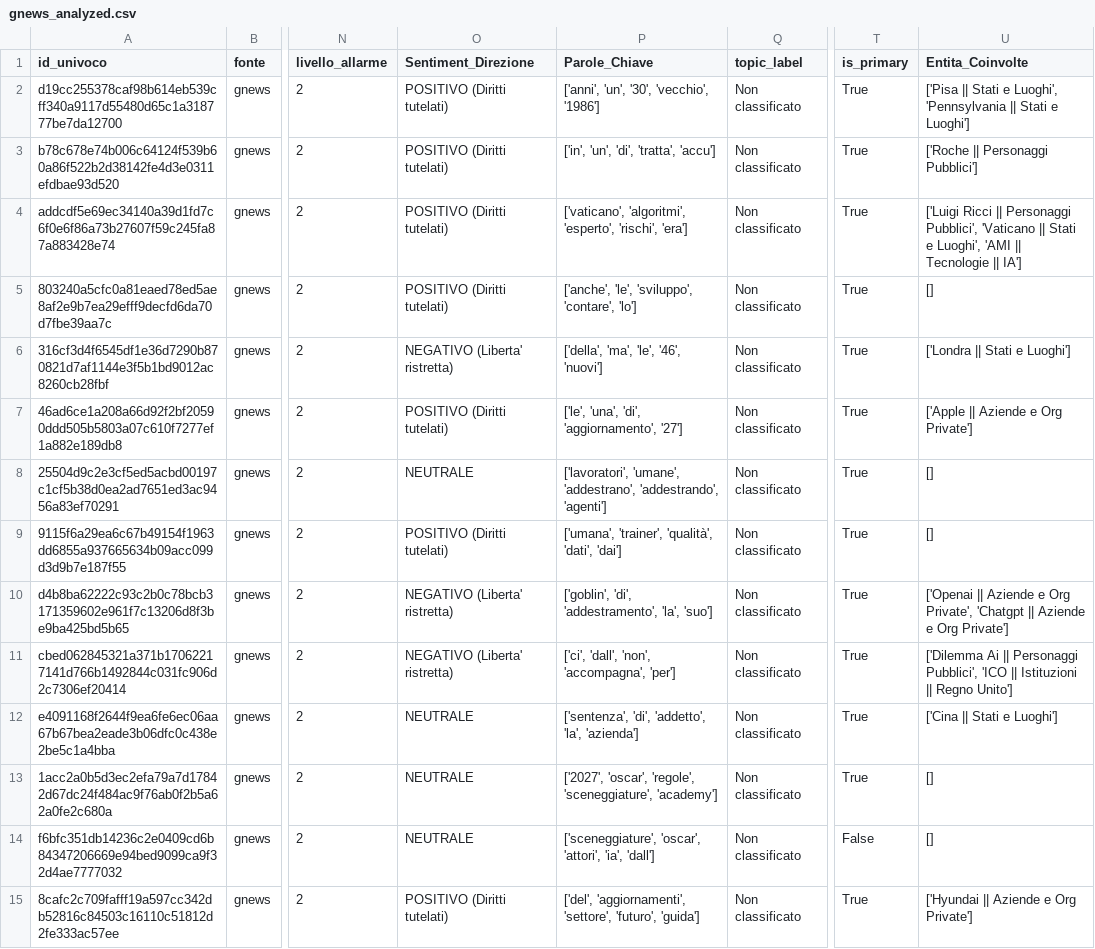
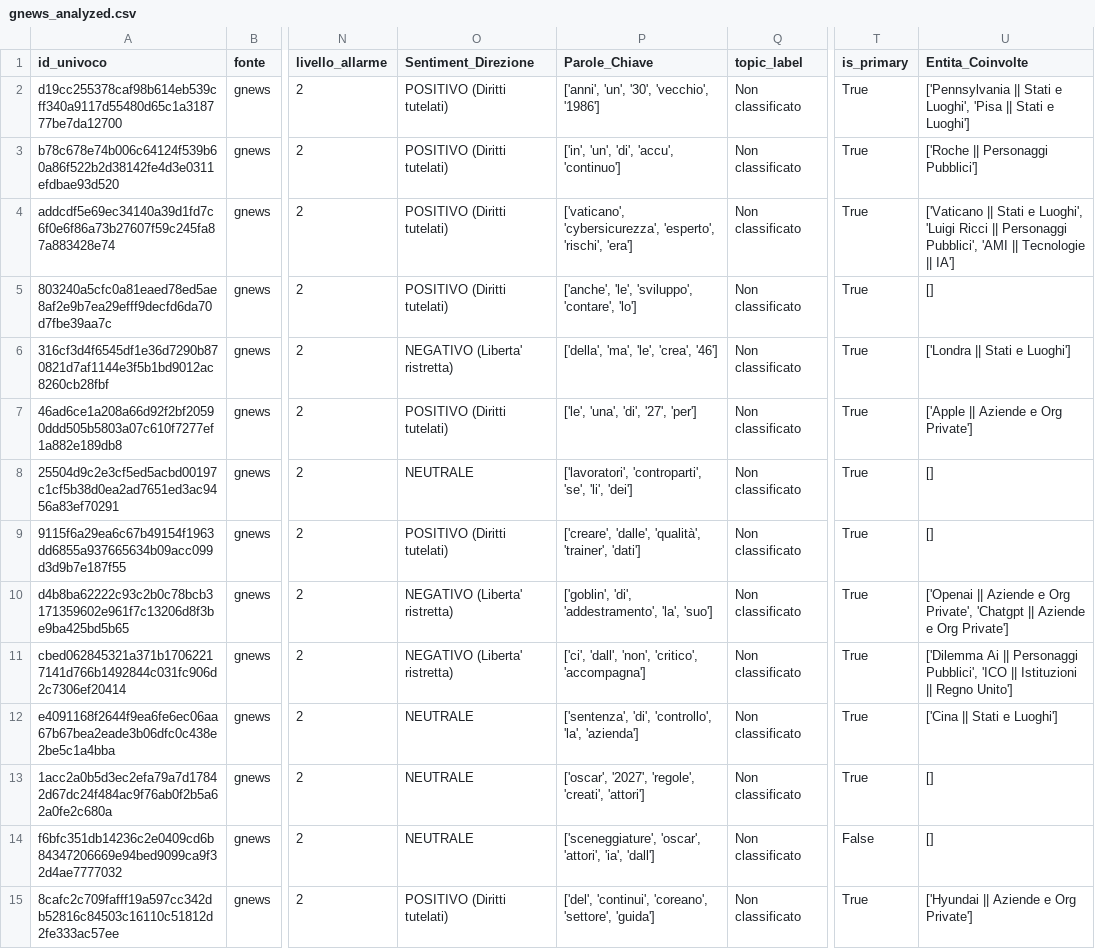
Before and after one commit to Draconer00/tech_advocacy_italia, a CSV file: data/processed/gnews_analyzed.csv, drawn as a sheet; only a part is shown, gaps mark what is left out; the diff covers the shown part only; the diff names each change by its address in the sheet, - before the commit and + after, or states it on an @@ line.

```diff
--- a/data/processed/gnews_analyzed.csv
+++ b/data/processed/gnews_analyzed.csv
-U2 (Entita_Coinvolte): ['Pisa || Stati e Luoghi', 'Pennsylvania || Stati…
+U2 (Entita_Coinvolte): ['Pennsylvania || Stati e Luoghi', 'Pisa || Stati…
-P3 (Parole_Chiave): ['in', 'un', 'di', 'tratta', 'accu']
+P3 (Parole_Chiave): ['in', 'un', 'di', 'accu', 'continuo']
-P4 (Parole_Chiave): ['vaticano', 'algoritmi', 'esperto', 'rischi',…
+P4 (Parole_Chiave): ['vaticano', 'cybersicurezza', 'esperto', 'rischi',…
-U4 (Entita_Coinvolte): ['Luigi Ricci || Personaggi Pubblici', 'Vaticano || Stati e Luoghi', 'AMI ||…
+U4 (Entita_Coinvolte): ['Vaticano || Stati e Luoghi', 'Luigi Ricci || Personaggi Pubblici', 'AMI ||…
-P6 (Parole_Chiave): ['della', 'ma', 'le', '46', 'nuovi']
+P6 (Parole_Chiave): ['della', 'ma', 'le', 'crea', '46']
-P7 (Parole_Chiave): ['le', 'una', 'di', 'aggiornamento', '27']
+P7 (Parole_Chiave): ['le', 'una', 'di', '27', 'per']
-P8 (Parole_Chiave): ['lavoratori', 'umane', 'addestrano', 'addestrando', 'agenti']
+P8 (Parole_Chiave): ['lavoratori', 'controparti', 'se', 'li', 'dei']
-P9 (Parole_Chiave): ['umana', 'trainer', 'qualità', 'dati', 'dai']
+P9 (Parole_Chiave): ['creare', 'dalle', 'qualità', 'trainer', 'dati']
-P11 (Parole_Chiave): ['ci', 'dall', 'non', 'accompagna', 'per']
+P11 (Parole_Chiave): ['ci', 'dall', 'non', 'critico', 'accompagna']
-P12 (Parole_Chiave): ['sentenza', 'di', 'addetto', 'la', 'azienda']
+P12 (Parole_Chiave): ['sentenza', 'di', 'controllo', 'la', 'azienda']
-P13 (Parole_Chiave): ['2027', 'oscar', 'regole', 'sceneggiature', 'academy']
+P13 (Parole_Chiave): ['oscar', '2027', 'regole', 'creati', 'attori']
-P15 (Parole_Chiave): ['del', 'aggiornamenti', 'settore', 'futuro', 'guida']
+P15 (Parole_Chiave): ['del', 'continui', 'coreano', 'settore', 'guida']
```
Also changed, not shown: 25 edited cells elsewhere in this file, data/processed/eu_parl_analyzed.csv, data/processed/gpdp_analyzed.csv, 8 other files.
